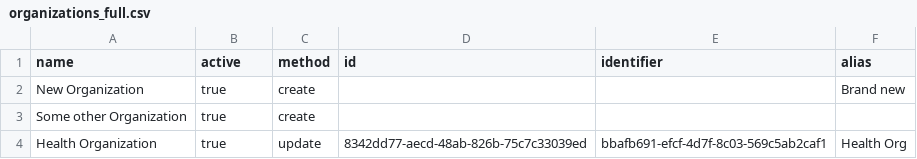
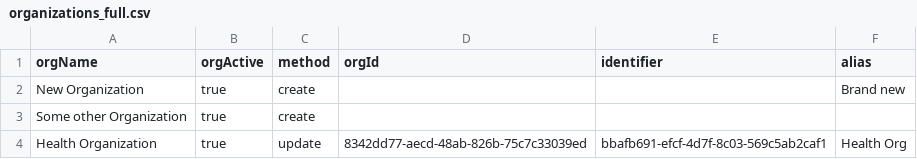
Before and after one commit to onaio/fhir-tooling, a CSV file: importer/csv/organizations/organizations_full.csv, drawn as a sheet.

```diff
--- a/importer/csv/organizations/organizations_full.csv
+++ b/importer/csv/organizations/organizations_full.csv
@@ -1,2 +1,2 @@
-name,active,method,id,identifier,alias
+orgName,orgActive,method,orgId,identifier,alias
 New Organization,true,create,,,Brand new
```
Also changed, not shown: importer/csv/locations/locations_full.csv, importer/csv/practitioners/practitioner_organization.csv, 4 other files.
